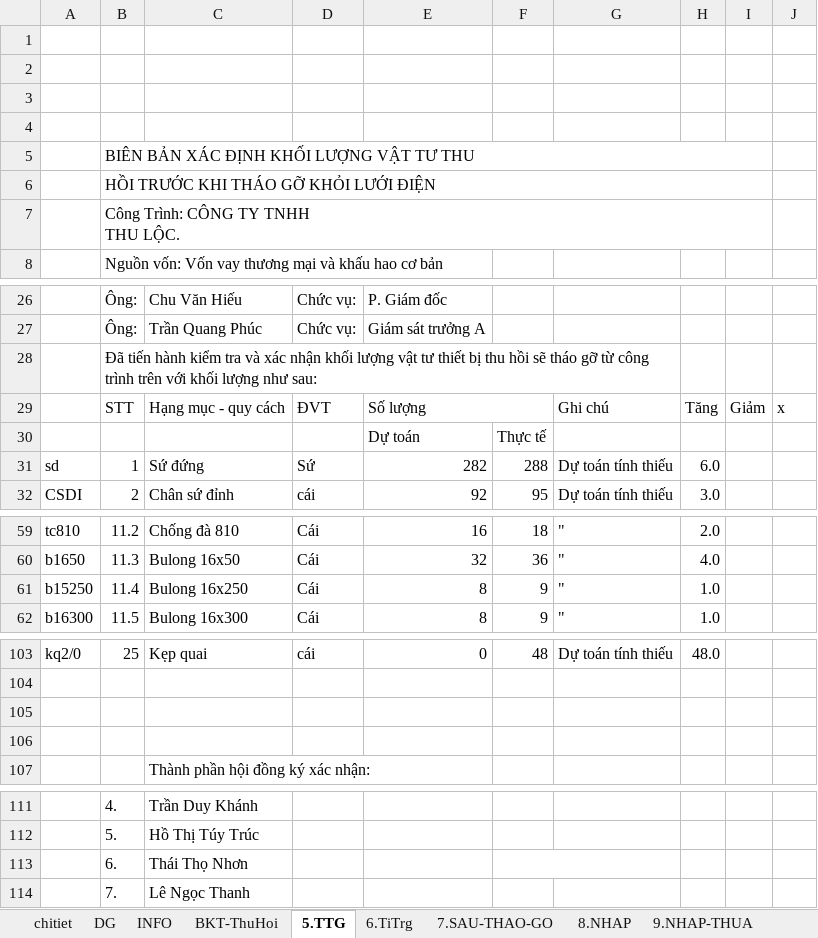
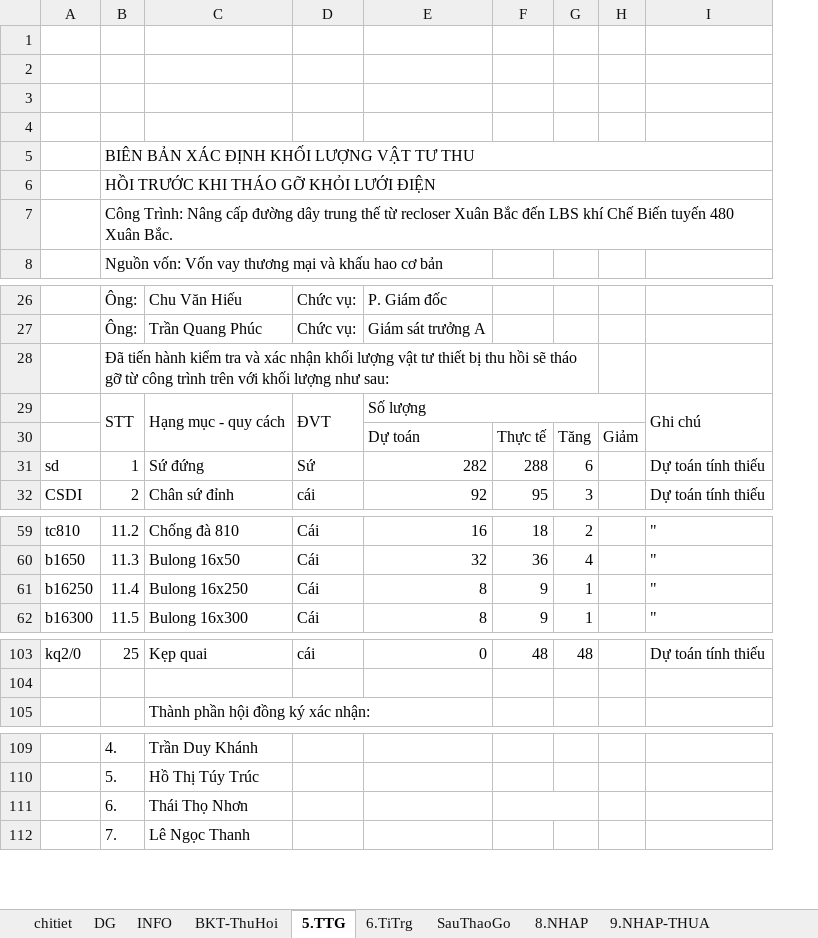
Before and after one commit to thuctd/soft, an Excel workbook: HoanCong/480XuanBac/480XuanBac-ThuHoix.xlsx, sheet 5.TTG, drawn as a sheet; only a part is shown, gaps mark what is left out; values as stored, in another font and other column widths than the file's, no cell formats; charts and pictures and conditional formats not drawn; removed rows and columns are numbered as before the commit, all else as after; ↵ is a line break in a cell; the diff names each change by its address in the sheet, - before the commit and + after, or states it on an @@ line.

```diff
--- a/HoanCong/480XuanBac/480XuanBac-ThuHoix.xlsx (sheet 5.TTG)
+++ b/HoanCong/480XuanBac/480XuanBac-ThuHoix.xlsx (sheet 5.TTG)
-sheet tab: 7.SAU-THAO-GO
+sheet tab: SauThaoGo
+column G, rows 30-32: Tăng | 6 | 3; rows 59-62: 2 | 4 | 1 | 1; row 103: 48
+column H, row 30: Giảm
-column H, rows 29-32: Tăng |  | 6.0 | 3.0; rows 59-62: 2.0 | 4.0 | 1.0 | 1.0; row 103: 48.0
-column I, row 29: Giảm
-column J, row 29: x
-B7: Công Trình: CÔNG TY TNHH ↵ THU LỘC.
+B7: Công Trình: Nâng cấp đường dây trung thế từ recloser Xuân Bắc đến LBS khí Chế Biến tuyến 480 Xuân Bắc.
-B28:G28 merged
+B28:G28 merged
+B29:B30 merged
+C29:C30 merged
+D29:D30 merged
+I29:I30 merged
-A61: b15250
+A61: b16250
-row 105: (empty)
-row 106: (empty)
-F113:G113 merged
+F111:G111 merged
```
Also changed, not shown: sheet 9.NHAP-THUA, sheet 6.TiTrg, sheet 8.NHAP, other sheet tabs, cell formats, formulas that keep their value, charts or pictures, 11 other files.
